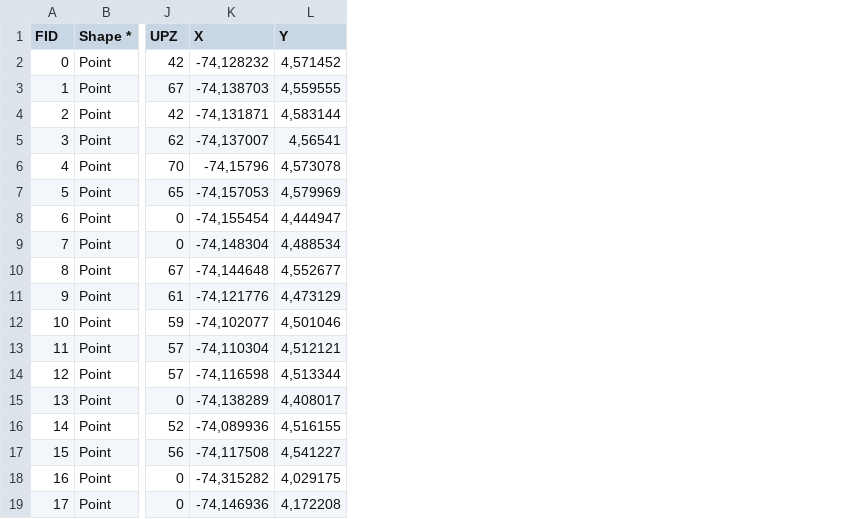
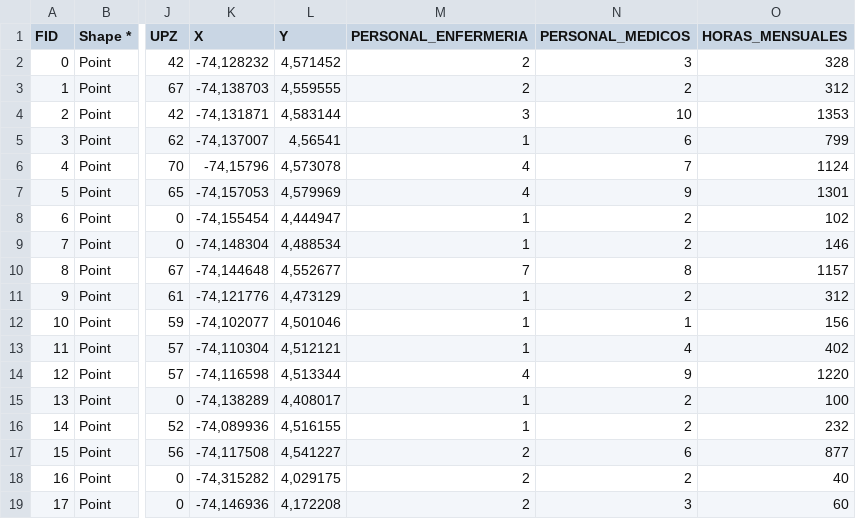
Before and after one commit to BillyAvila/Analisis_Espacial, a CSV file: UNIDADES_SALUD.csv, drawn as a sheet; only a part is shown, gaps mark what is left out; the diff names each change by its address in the sheet, - before the commit and + after, or states it on an @@ line.

Commit message:
Actualización de notebook y datos de unidades de salud

```diff
--- a/UNIDADES_SALUD.csv
+++ b/UNIDADES_SALUD.csv
+column M (PERSONAL_ENFERMERIA), rows 2-19: 2 | 2 | 3 | 1 | 4 | 4 | 1 | 1 | 7 | 1 | 1 | 1 | 4 | 1 | 1 | 2 | 2 | 2
+column N (PERSONAL_MEDICOS), rows 2-19: 3 | 2 | 10 | 6 | 7 | 9 | 2 | 2 | 8 | 2 | 1 | 4 | 9 | 2 | 2 | 6 | 2 | 3
+column O (HORAS_MENSUALES), rows 2-19: 328 | 312 | 1353 | 799 | 1124 | 1301 | 102 | 146 | 1157 | 312 | 156 | 402 | 1220 | 100 | 232 | 877 | 40 | 60
```
